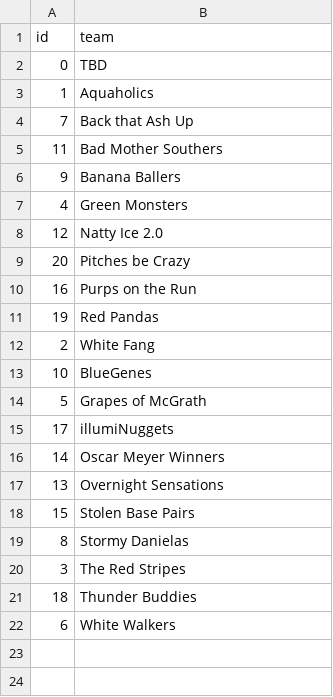
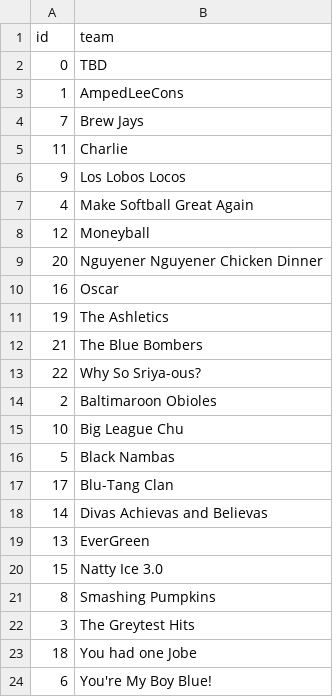
Before and after one commit to Newman29/bunt-app, a CSV file: cloud-functions/functions/data/teamids.csv, drawn as a sheet.

Commit message:
Updated teams and schedule for 2019

```diff
--- a/cloud-functions/functions/data/teamids.csv
+++ b/cloud-functions/functions/data/teamids.csv
@@ -2,21 +2,23 @@
 0, TBD
-1,Aquaholics
-7,Back that Ash Up
-11,Bad Mother Southers
-9,Banana Ballers
-4,Green Monsters
-12,Natty Ice 2.0
-20,Pitches be Crazy
-16,Purps on the Run
-19,Red Pandas
-2,White Fang
-10,BlueGenes
-5,Grapes of McGrath
-17,illumiNuggets
-14,Oscar Meyer Winners
-13,Overnight Sensations
-15,Stolen Base Pairs
-8,Stormy Danielas
-3,The Red Stripes
-18,Thunder Buddies
-6,White Walkers
+1,AmpedLeeCons
+7,Brew Jays
+11,Charlie
+9,Los Lobos Locos
+4,Make Softball Great Again
+12,Moneyball
+20,Nguyener Nguyener Chicken Dinner
+16,Oscar
+19,The Ashletics
+21, The Blue Bombers
+22, Why So Sriya-ous?
+2,Baltimaroon Obioles
+10,Big League Chu
+5,Black Nambas
+17,Blu-Tang Clan
+14,Divas Achievas and Believas
+13,EverGreen
+15,Natty Ice 3.0
+8,Smashing Pumpkins
+3,The Greytest Hits
+18,You had one Jobe
+6,You're My Boy Blue!
```
Also changed, not shown: 3 other files.
